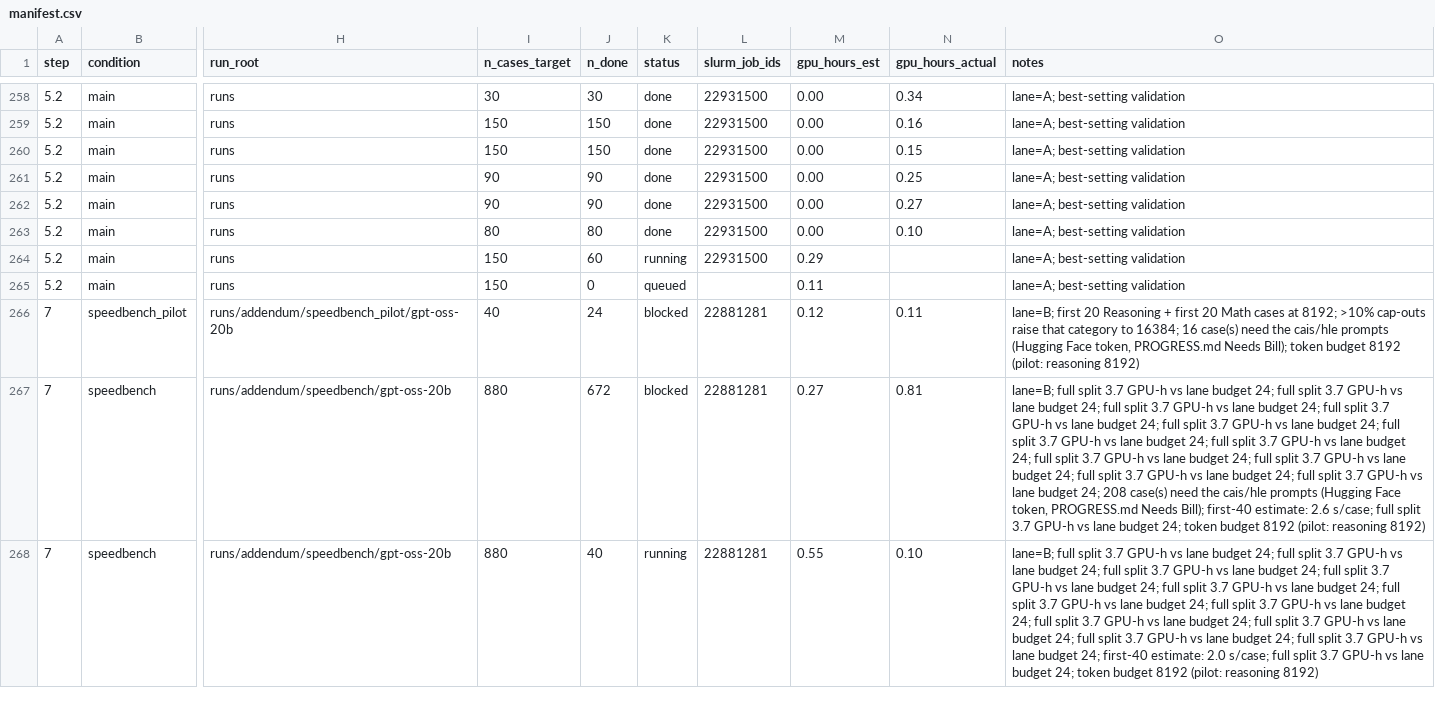
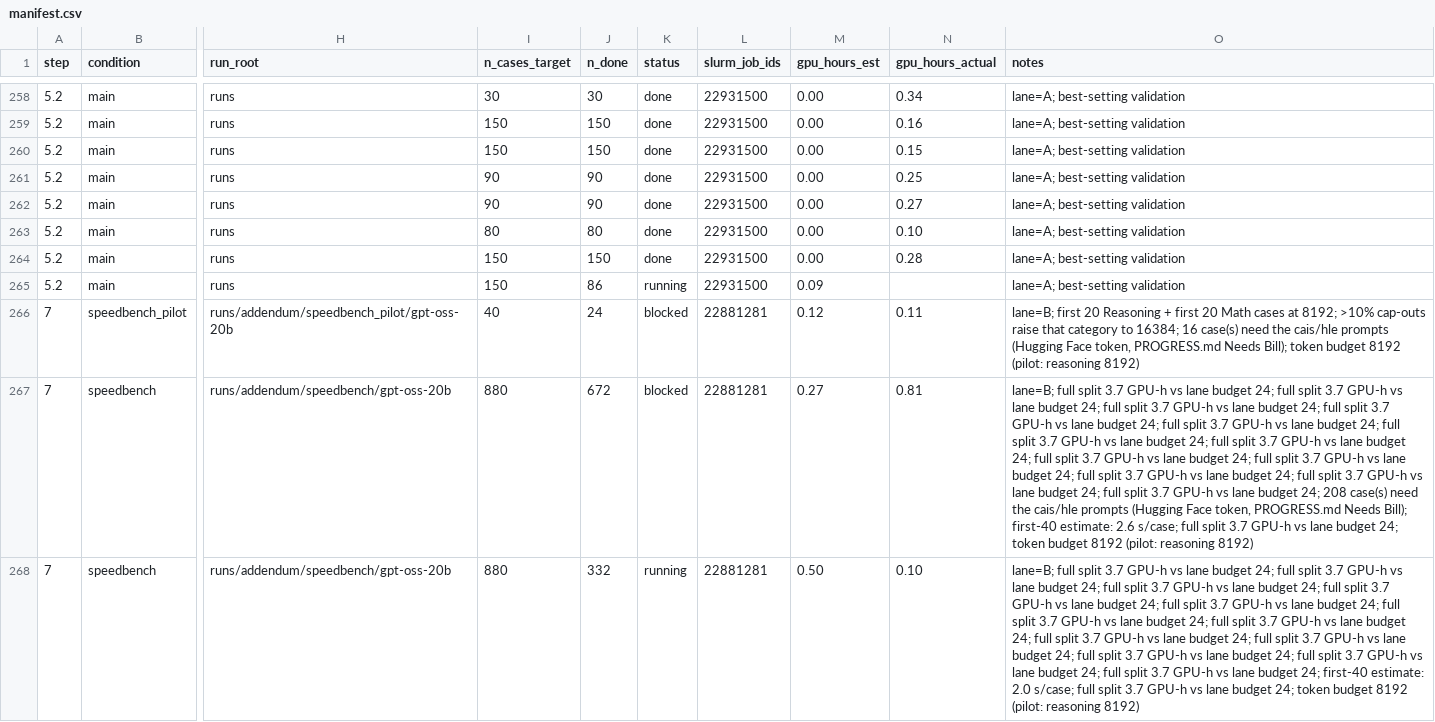
Before and after one commit to billxby/lossy-token-eff, a CSV file: campaign/addendum/manifest.csv, drawn as a sheet; only a part is shown, gaps mark what is left out; the diff covers the shown part only; the diff names each change by its address in the sheet, - before the commit and + after, or states it on an @@ line.

```diff
--- a/campaign/addendum/manifest.csv
+++ b/campaign/addendum/manifest.csv
-J264 (n_done): 60
+J264 (n_done): 150
-K264 (status): running
+K264 (status): done
-M264 (gpu_hours_est): 0.29
+M264 (gpu_hours_est): 0.00
-N264 (gpu_hours_actual): (empty)
+N264 (gpu_hours_actual): 0.28
-J265 (n_done): 0
+J265 (n_done): 86
-K265 (status): queued
+K265 (status): running
-L265 (slurm_job_ids): (empty)
+L265 (slurm_job_ids): 22931500
-M265 (gpu_hours_est): 0.11
+M265 (gpu_hours_est): 0.09
-O267 (notes): …budget 24; 208 case(s)…
+O267 (notes): …budget 24; full split 3.7 GPU-h vs lane budget 24; 208 case(s)…
-J268 (n_done): 40
+J268 (n_done): 332
-M268 (gpu_hours_est): 0.55
+M268 (gpu_hours_est): 0.50
-O268 (notes): …budget 24; first-40 estimate:…
+O268 (notes): …budget 24; full split 3.7 GPU-h vs lane budget 24; first-40 estimate:…
```
Also changed, not shown: 4 edited cells elsewhere in this file, 4 other files.
